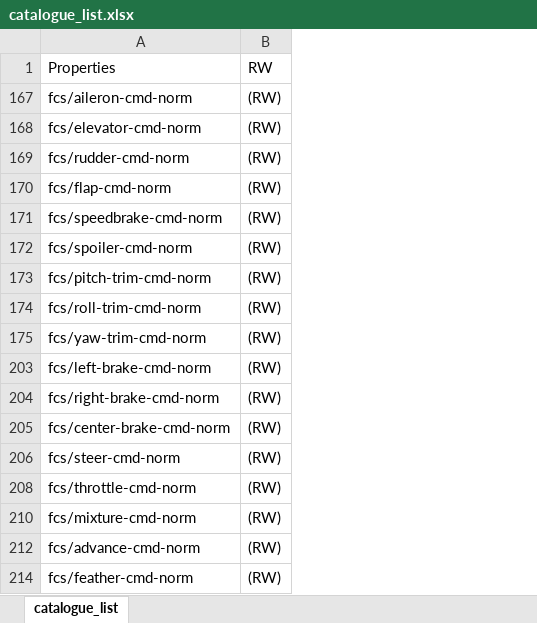
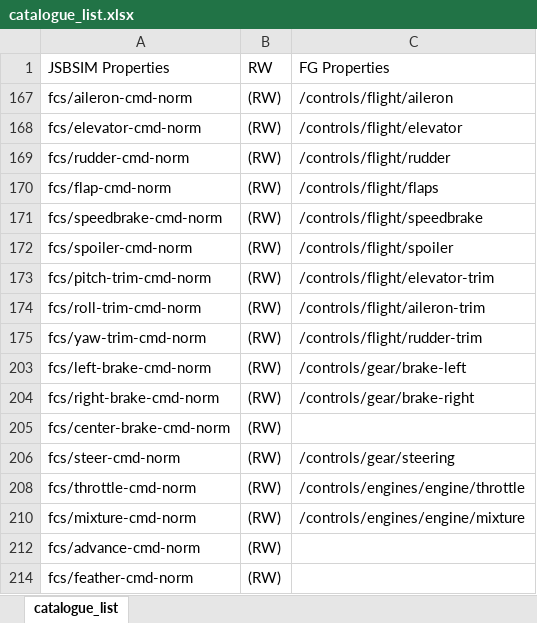
Before and after one commit to sebastien17/PyFDM, an Excel workbook: example/data/catalogue_list.xlsx, sheet catalogue_list, drawn as a sheet; values as stored, in another font and other column widths than the file's, no borders; the diff names each change by its address in the sheet, - before the commit and + after, or states it on an @@ line.

```diff
--- a/example/data/catalogue_list.xlsx (sheet catalogue_list)
+++ b/example/data/catalogue_list.xlsx (sheet catalogue_list)
+column C (FG Properties), rows 167-210: /controls/flight/aileron | /controls/flight/elevator | /controls/flight/rudder | /controls/flight/flaps | /controls/flight/speedbrake | /controls/flight/spoiler | /controls/flight/elevator-trim | /controls/flight/aileron-trim | /controls/flight/rudder-trim | /controls/gear/brake-left | /controls/gear/brake-right |  | /controls/gear/steering | /controls/engines/engine/throttle | /controls/engines/engine/mixture
-A1: Properties
+A1: JSBSIM Properties
```
Also changed, not shown: 6 other files.
